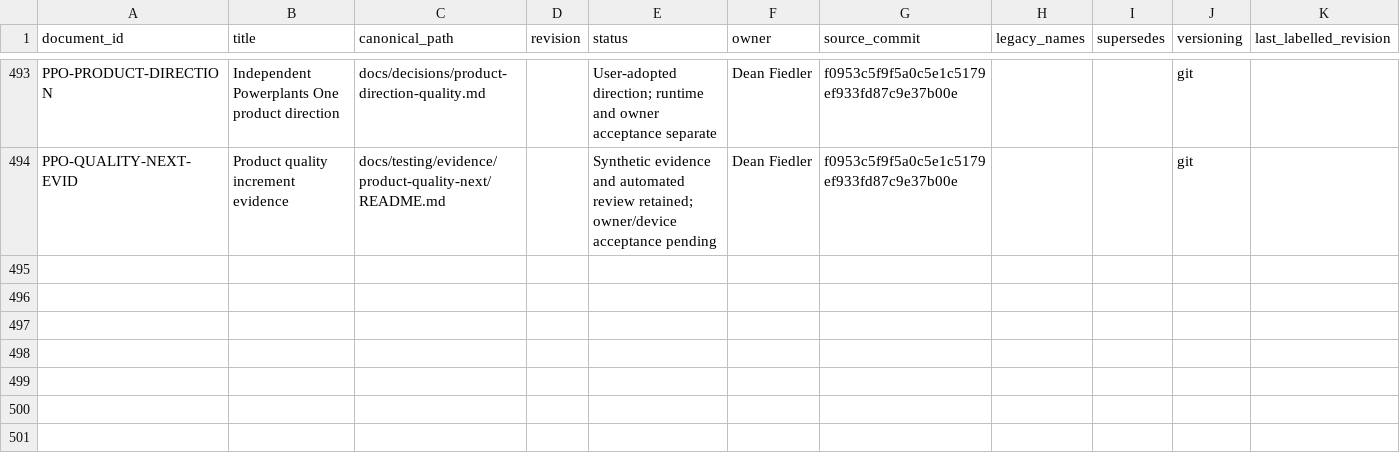
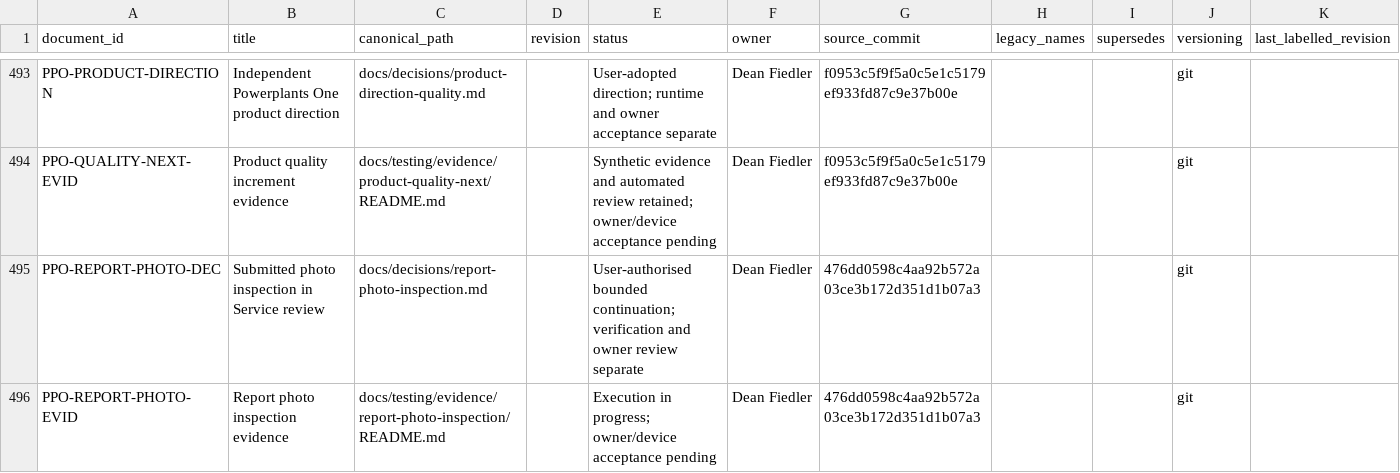
Before and after one commit to deanrfiedler-gif/powerplants-one, a CSV file: docs/standards/document-register.csv, drawn as a sheet; only a part is shown, gaps mark what is left out.

Commit message:
Inspect exact submitted photos under current Service review authority

```diff
--- a/docs/standards/document-register.csv
+++ b/docs/standards/document-register.csv
@@ -494 +494,3 @@ PPO-PRODUCT-DIRECTION,Independent Powerplants One product direction,docs/decisio
 PPO-QUALITY-NEXT-EVID,Product quality increment evidence,docs/testing/evidence/product-quality-next/README.md,,Synthetic evidence and automated review retained; owner/device acceptance pending,Dean Fiedler,f0953c5f9f5a0c5e1c5179ef933fd87c9e37b00e,,,git,
+PPO-REPORT-PHOTO-DEC,Submitted photo inspection in Service review,docs/decisions/report-photo-inspection.md,,User-authorised bounded continuation; verification and owner review separate,Dean Fiedler,476dd0598c4aa92b572a03ce3b172d351d1b07a3,,,git,
+PPO-REPORT-PHOTO-EVID,Report photo inspection evidence,docs/testing/evidence/report-photo-inspection/README.md,,Execution in progress; owner/device acceptance pending,Dean Fiedler,476dd0598c4aa92b572a03ce3b172d351d1b07a3,,,git,
```
Also changed, not shown: 16 other files.
